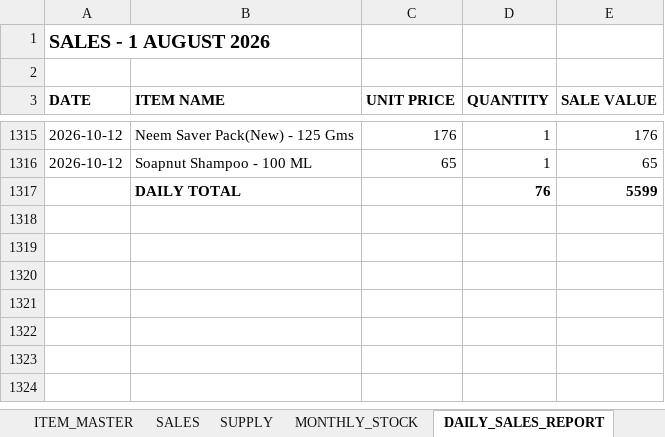
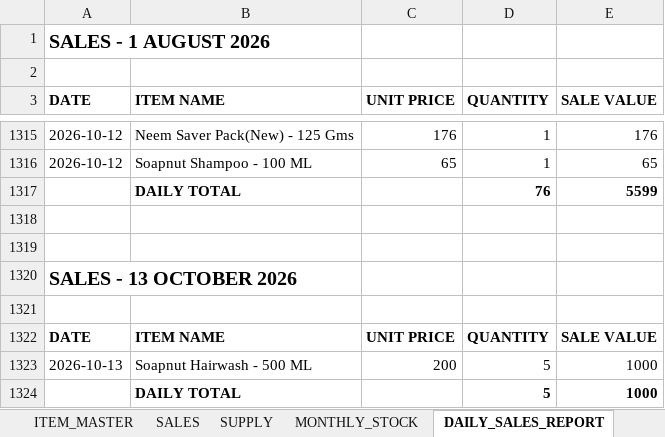
Before and after one commit to suryasai693-lang/daily_sales_website, an Excel workbook: data/sales.xlsx, sheet DAILY_SALES_REPORT, drawn as a sheet; only a part is shown, gaps mark what is left out; values as stored, in another font and other column widths than the file's, no borders; the diff names each change by its address in the sheet, - before the commit and + after, or states it on an @@ line.

Commit message:
Update sales.xlsx from DailyStock

```diff
--- a/data/sales.xlsx (sheet DAILY_SALES_REPORT)
+++ b/data/sales.xlsx (sheet DAILY_SALES_REPORT)
+row 1318: (empty)
+row 1319: (empty)
+row 1320: SALES - 13 OCTOBER 2026
+row 1321: (empty)
+row 1322: DATE | ITEM NAME | UNIT PRICE | QUANTITY | SALE VALUE
+row 1323: 2026-10-13 | Soapnut Hairwash - 500 ML | 200 | 5 | 1000
+row 1324:  | DAILY TOTAL |  | 5 | 1000
```
Also changed, not shown: sheet SALES, sheet MONTHLY_STOCK.
